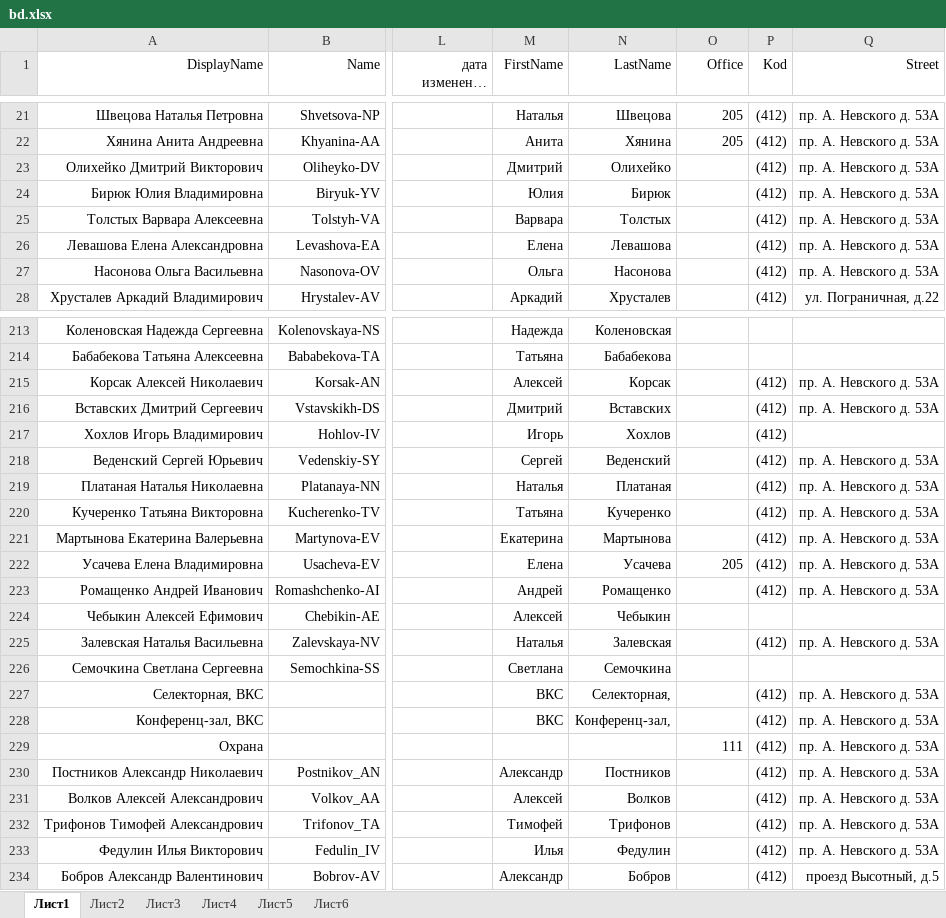
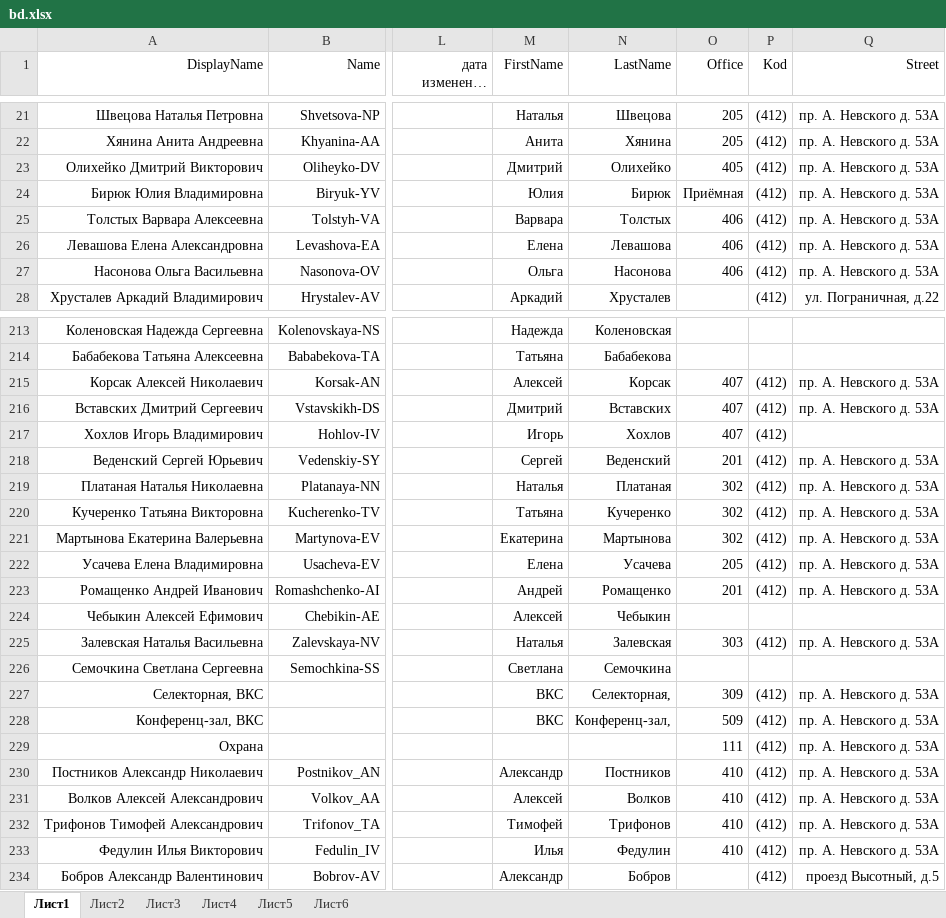
Before and after one commit to pfariseev/Sprkpmes, an Excel workbook: bd/bd.xlsx, sheet Лист1, drawn as a sheet; only a part is shown, gaps mark what is left out; long unchanged cells end in …; values as stored, in another font and other column widths than the file's, no borders; the diff covers the shown part only; the diff names each change by its address in the sheet, - before the commit and + after, or states it on an @@ line.

```diff
--- a/bd/bd.xlsx (sheet Лист1)
+++ b/bd/bd.xlsx (sheet Лист1)
-O23 (Office): (empty)
+O23 (Office): 405
-O24 (Office): (empty)
+O24 (Office): Приёмная
-O25:O27 (Office): (empty)
+O25:O27 (Office): 406
-O215:O217 (Office): (empty)
+O215:O217 (Office): 407
-O218 (Office): (empty)
+O218 (Office): 201
-O219:O221 (Office): (empty)
+O219:O221 (Office): 302
-O223 (Office): (empty)
+O223 (Office): 201
-O225 (Office): (empty)
+O225 (Office): 303
-O227 (Office): (empty)
+O227 (Office): 309
-O228 (Office): (empty)
+O228 (Office): 509
-O230:O233 (Office): (empty)
+O230:O233 (Office): 410
```
Also changed, not shown: 50 edited cells elsewhere in this sheet.
